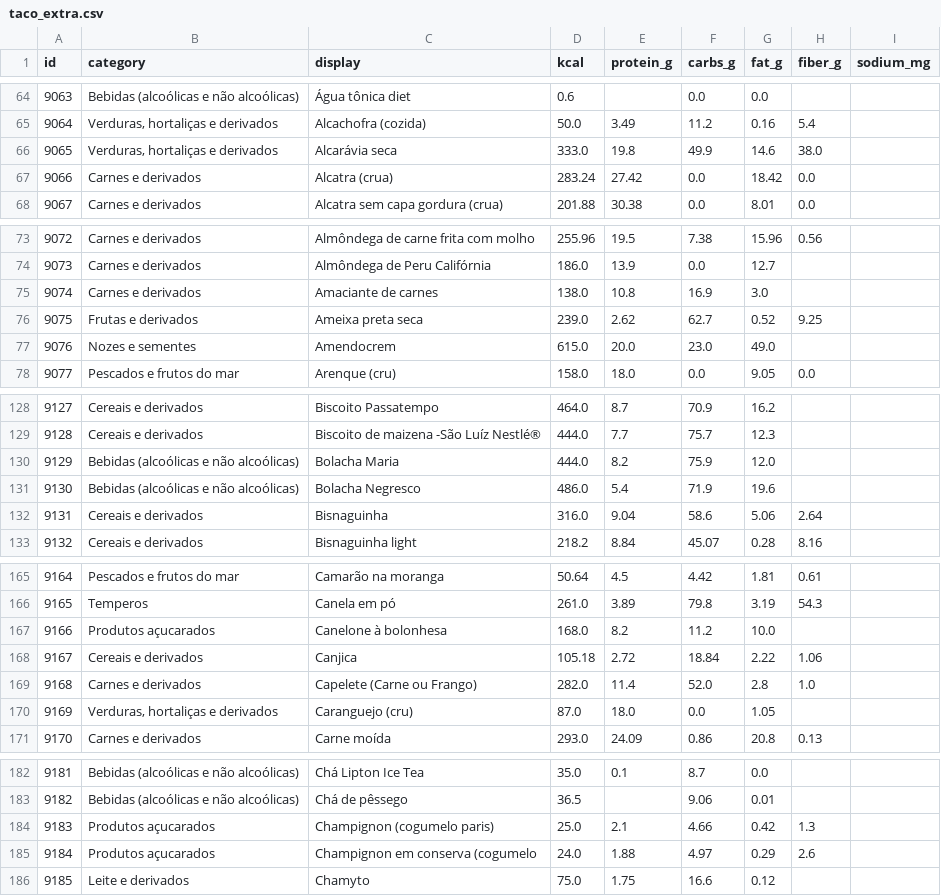
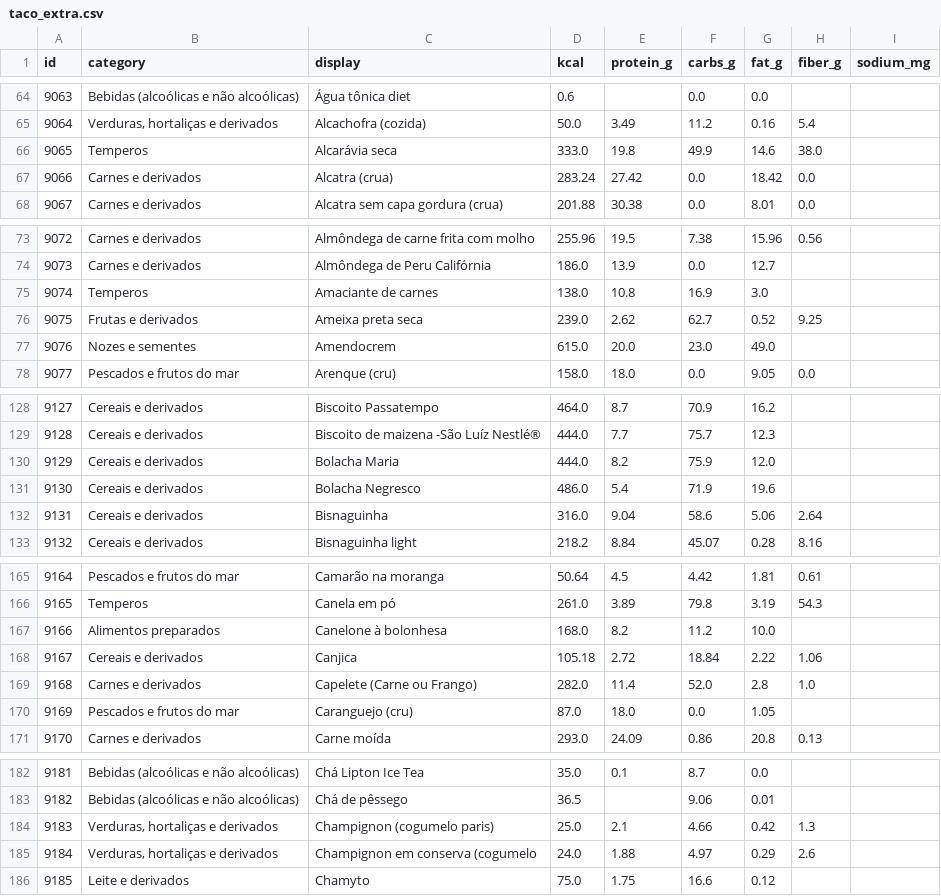
Before and after one commit to nutrirbrasil/nutrir, a CSV file: nootr/backend/app/data/taco_extra.csv, drawn as a sheet; only a part is shown, gaps mark what is left out; the diff covers the shown part only.

```diff
--- a/nootr/backend/app/data/taco_extra.csv
+++ b/nootr/backend/app/data/taco_extra.csv
@@ -65,3 +65,3 @@ id,category,display,kcal,protein_g,carbs_g,fat_g,fiber_g,sodium_mg
 9064,"Verduras, hortaliças e derivados",Alcachofra (cozida),50.0,3.49,11.2,0.16,5.4,
-9065,"Verduras, hortaliças e derivados",Alcarávia seca,333.0,19.8,49.9,14.6,38.0,
+9065,Temperos,Alcarávia seca,333.0,19.8,49.9,14.6,38.0,
 9066,Carnes e derivados,Alcatra (crua),283.24,27.42,0.0,18.42,0.0,
@@ -74,3 +74,3 @@ id,category,display,kcal,protein_g,carbs_g,fat_g,fiber_g,sodium_mg
 9073,Carnes e derivados,Almôndega de Peru Califórnia,186.0,13.9,0.0,12.7,,
-9074,Carnes e derivados,Amaciante de carnes,138.0,10.8,16.9,3.0,,
+9074,Temperos,Amaciante de carnes,138.0,10.8,16.9,3.0,,
 9075,Frutas e derivados,Ameixa preta seca,239.0,2.62,62.7,0.52,9.25,
@@ -129,4 +129,4 @@ id,category,display,kcal,protein_g,carbs_g,fat_g,fiber_g,sodium_mg
 9128,Cereais e derivados,Biscoito de maizena -São Luíz Nestlé®,444.0,7.7,75.7,12.3,,
-9129,Bebidas (alcoólicas e não alcoólicas),Bolacha Maria,444.0,8.2,75.9,12.0,,
-9130,Bebidas (alcoólicas e não alcoólicas),Bolacha Negresco,486.0,5.4,71.9,19.6,,
+9129,Cereais e derivados,Bolacha Maria,444.0,8.2,75.9,12.0,,
+9130,Cereais e derivados,Bolacha Negresco,486.0,5.4,71.9,19.6,,
 9131,Cereais e derivados,Bisnaguinha,316.0,9.04,58.6,5.06,2.64,
@@ -166,6 +166,6 @@ id,category,display,kcal,protein_g,carbs_g,fat_g,fiber_g,sodium_mg
 9165,Temperos,Canela em pó,261.0,3.89,79.8,3.19,54.3,
-9166,Produtos açucarados,Canelone à bolonhesa,168.0,8.2,11.2,10.0,,
+9166,Alimentos preparados,Canelone à bolonhesa,168.0,8.2,11.2,10.0,,
 9167,Cereais e derivados,Canjica,105.18,2.72,18.84,2.22,1.06,
 9168,Carnes e derivados,Capelete (Carne ou Frango),282.0,11.4,52.0,2.8,1.0,
-9169,"Verduras, hortaliças e derivados",Caranguejo (cru),87.0,18.0,0.0,1.05,,
+9169,Pescados e frutos do mar,Caranguejo (cru),87.0,18.0,0.0,1.05,,
 9170,Carnes e derivados,Carne moída,293.0,24.09,0.86,20.8,0.13,
@@ -183,4 +183,4 @@ id,category,display,kcal,protein_g,carbs_g,fat_g,fiber_g,sodium_mg
 9182,Bebidas (alcoólicas e não alcoólicas),Chá de pêssego,36.5,,9.06,0.01,,
-9183,Produtos açucarados,Champignon (cogumelo paris),25.0,2.1,4.66,0.42,1.3,
-9184,Produtos açucarados,Champignon em conserva (cogumelo,24.0,1.88,4.97,0.29,2.6,
+9183,"Verduras, hortaliças e derivados",Champignon (cogumelo paris),25.0,2.1,4.66,0.42,1.3,
+9184,"Verduras, hortaliças e derivados",Champignon em conserva (cogumelo,24.0,1.88,4.97,0.29,2.6,
 9185,Leite e derivados,Chamyto,75.0,1.75,16.6,0.12,,
```
Also changed, not shown: 12 edited cells elsewhere in this file.
